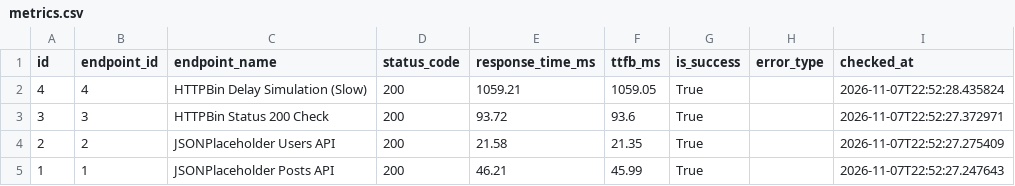
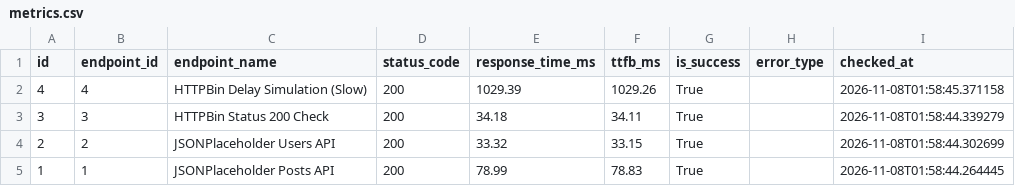
Before and after one commit to devchahar-byte/api-performance-monitor, a CSV file: docs/metrics.csv, drawn as a sheet.

```diff
--- a/docs/metrics.csv
+++ b/docs/metrics.csv
@@ -1,5 +1,5 @@
 id,endpoint_id,endpoint_name,status_code,response_time_ms,ttfb_ms,is_success,error_type,checked_at
-4,4,HTTPBin Delay Simulation (Slow),200,1059.21,1059.05,True,,2026-11-07T22:52:28.435824
-3,3,HTTPBin Status 200 Check,200,93.72,93.6,True,,2026-11-07T22:52:27.372971
-2,2,JSONPlaceholder Users API,200,21.58,21.35,True,,2026-11-07T22:52:27.275409
-1,1,JSONPlaceholder Posts API,200,46.21,45.99,True,,2026-11-07T22:52:27.247643
+4,4,HTTPBin Delay Simulation (Slow),200,1029.39,1029.26,True,,2026-11-08T01:58:45.371158
+3,3,HTTPBin Status 200 Check,200,34.18,34.11,True,,2026-11-08T01:58:44.339279
+2,2,JSONPlaceholder Users API,200,33.32,33.15,True,,2026-11-08T01:58:44.302699
+1,1,JSONPlaceholder Posts API,200,78.99,78.83,True,,2026-11-08T01:58:44.264445
```
Also changed, not shown: 1 other file.
